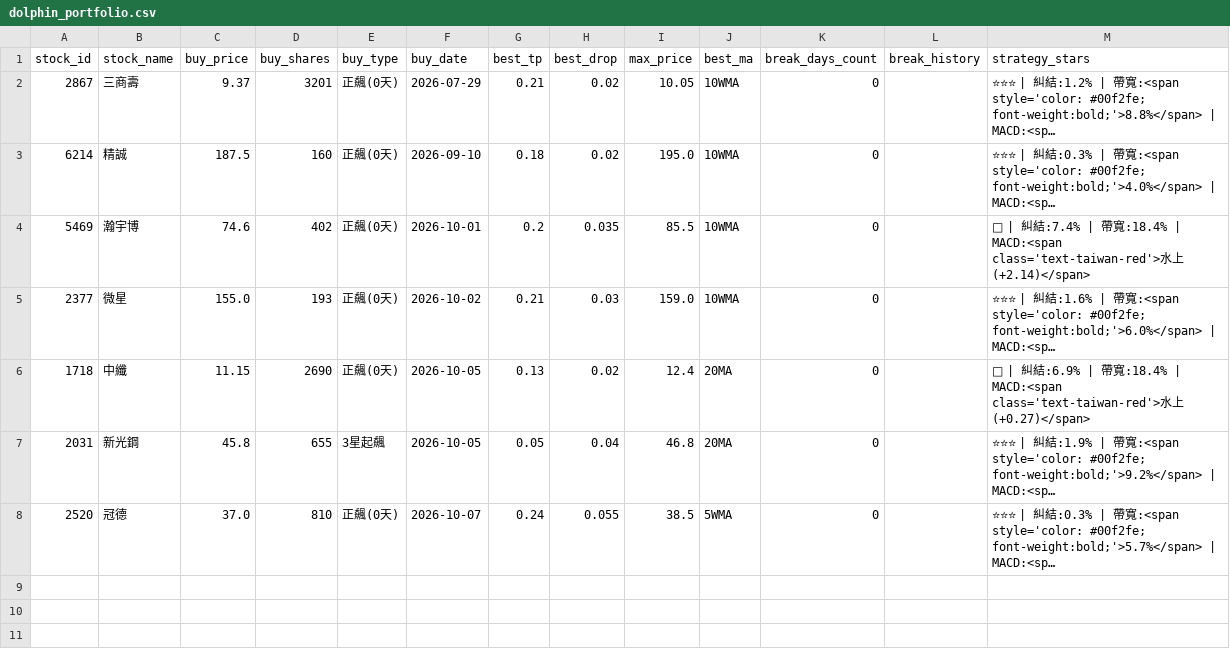
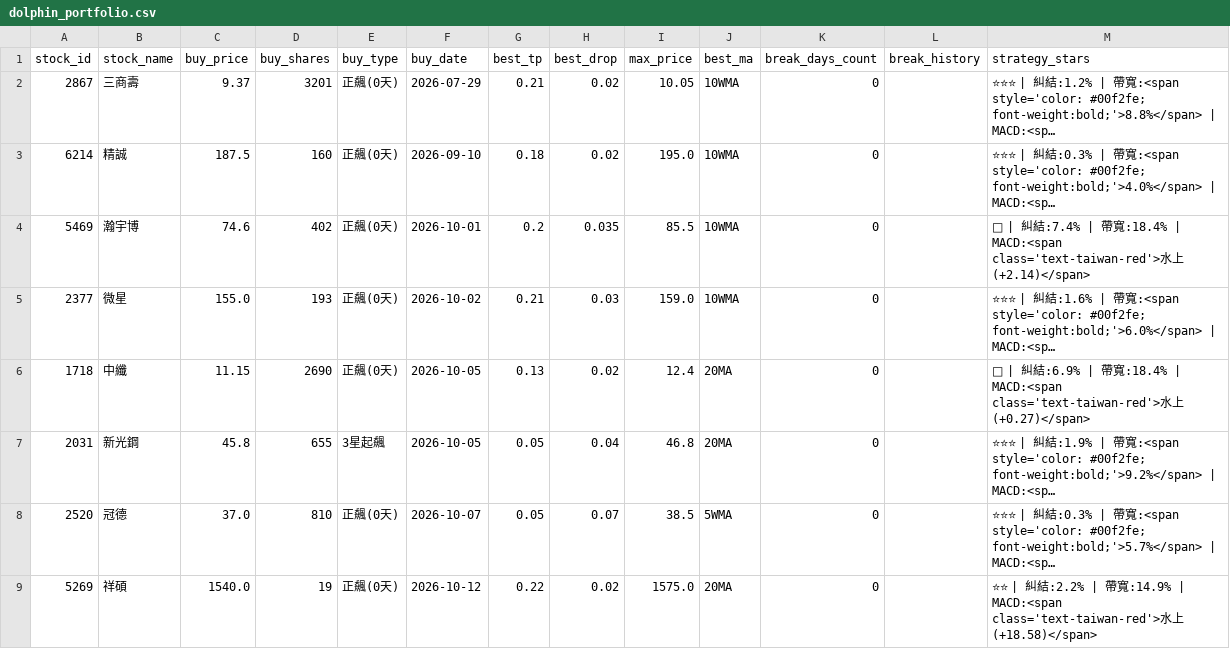
Before and after one commit to chunyulaie/my-dolphin-radar, a CSV file: dolphin_portfolio.csv, drawn as a sheet; long unchanged cells end in …; the diff names each change by its address in the sheet, - before the commit and + after, or states it on an @@ line.

```diff
--- a/dolphin_portfolio.csv
+++ b/dolphin_portfolio.csv
-G8 (best_tp): 0.24
+G8 (best_tp): 0.05
-H8 (best_drop): 0.055
+H8 (best_drop): 0.07
+row 9: 5269 | 祥碩 | 1540.0 | 19 | 正飆(0天) | 2026-10-12 | 0.22 | 0.02 | 1575.0 | 20MA | 0 |  | ⭐⭐ | 糾結:2.2% | 帶寬:14.9% | MACD:<span class='text-taiwan-red'>水上(+18.58)</span>
```
Also changed, not shown: dolphin_optimizer_details.csv, 2 other files.
